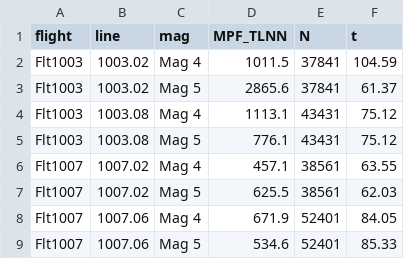
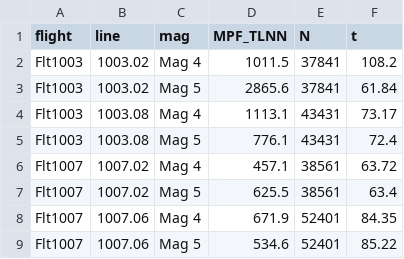
Before and after one commit to cinco125-source/MagNav, a CSV file: research/mpf_nn_results.csv, drawn as a sheet.

```diff
--- a/research/mpf_nn_results.csv
+++ b/research/mpf_nn_results.csv
@@ -1,9 +1,9 @@
 flight,line,mag,MPF_TLNN,N,t
-Flt1003,1003.02,Mag 4,1011.5,37841,104.59
-Flt1003,1003.02,Mag 5,2865.6,37841,61.37
-Flt1003,1003.08,Mag 4,1113.1,43431,75.12
-Flt1003,1003.08,Mag 5,776.1,43431,75.12
-Flt1007,1007.02,Mag 4,457.1,38561,63.55
-Flt1007,1007.02,Mag 5,625.5,38561,62.03
-Flt1007,1007.06,Mag 4,671.9,52401,84.05
-Flt1007,1007.06,Mag 5,534.6,52401,85.33
+Flt1003,1003.02,Mag 4,1011.5,37841,108.2
+Flt1003,1003.02,Mag 5,2865.6,37841,61.84
+Flt1003,1003.08,Mag 4,1113.1,43431,73.17
+Flt1003,1003.08,Mag 5,776.1,43431,72.4
+Flt1007,1007.02,Mag 4,457.1,38561,63.72
+Flt1007,1007.02,Mag 5,625.5,38561,63.4
+Flt1007,1007.06,Mag 4,671.9,52401,84.35
+Flt1007,1007.06,Mag 5,534.6,52401,85.22
```
